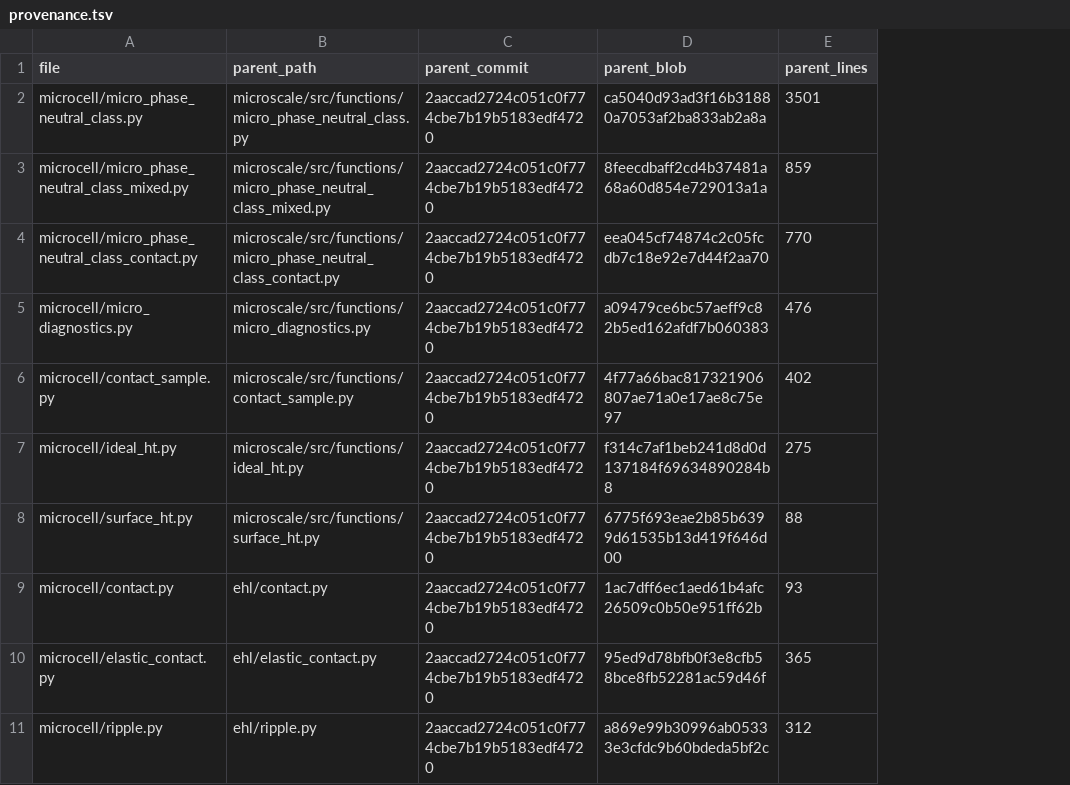
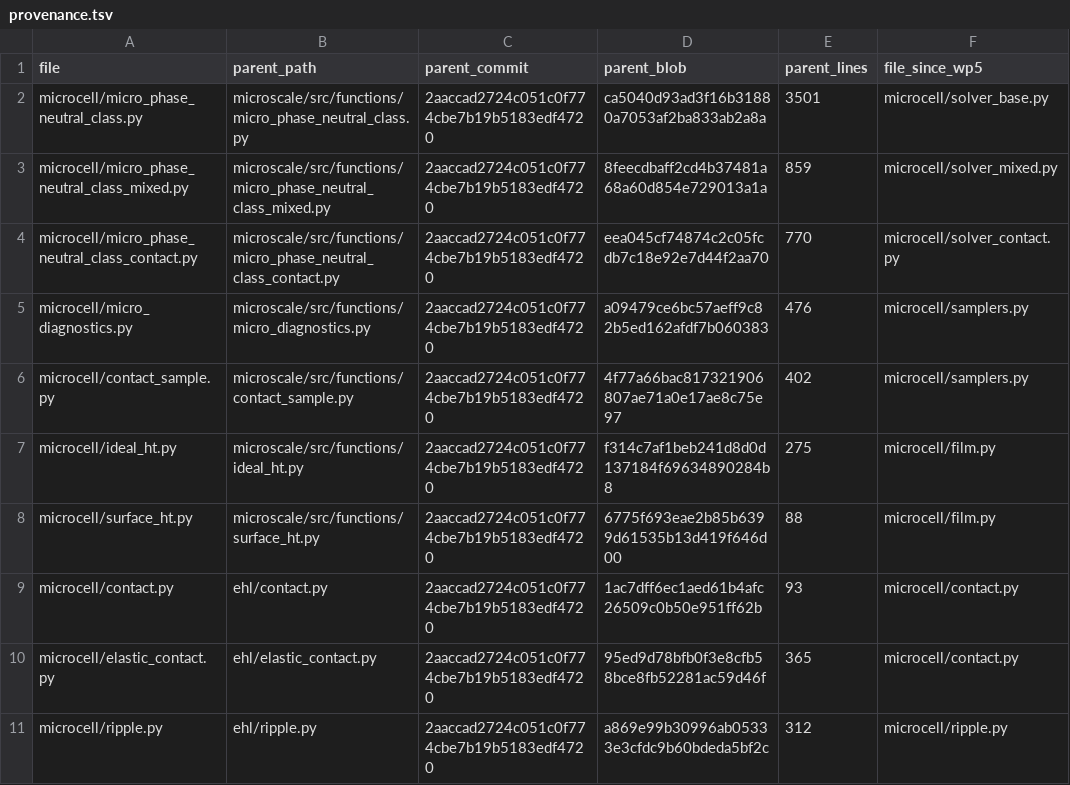
Before and after one commit to RFurze/MicroCell, a TSV file: docs/notes/provenance.tsv, drawn as a sheet; only a part is shown; the diff names each change by its address in the sheet, - before the commit and + after, or states it on an @@ line.

Commit message:
MicroCell WP5: target layout: solver files renamed, nine files merged into samplers, film, contact and shear, code moved verbatim; log docs/notes/micro_standalone_wp5_implementation_log_2026-11-11.md

```diff
--- a/docs/notes/provenance.tsv
+++ b/docs/notes/provenance.tsv
+column F (file_since_wp5), rows 2-11: microcell/solver_base.py | microcell/solver_mixed.py | microcell/solver_contact.py | microcell/samplers.py | microcell/samplers.py | microcell/film.py | microcell/film.py | microcell/contact.py | microcell/contact.py | microcell/ripple.py
```
Also changed, not shown: 18 other files.
